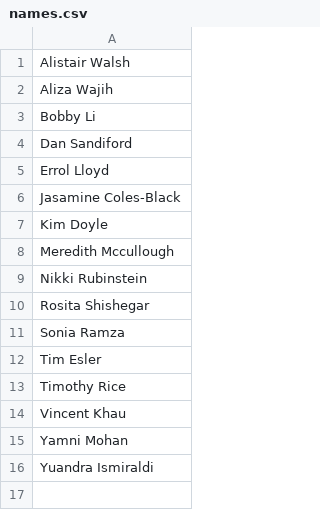
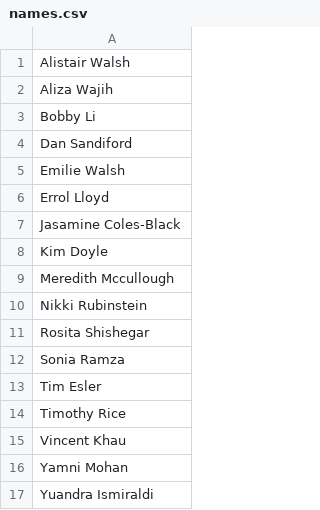
Before and after one commit to resbaz/hackyhour, a CSV file: data/names.csv, drawn as a sheet; the diff names each change by its address in the sheet, - before the commit and + after, or states it on an @@ line.

Commit message:
Add Emilie, swap Nikki.

```diff
--- a/data/names.csv
+++ b/data/names.csv
+row 5: Emilie Walsh
```
Also changed, not shown: 1 other file.
